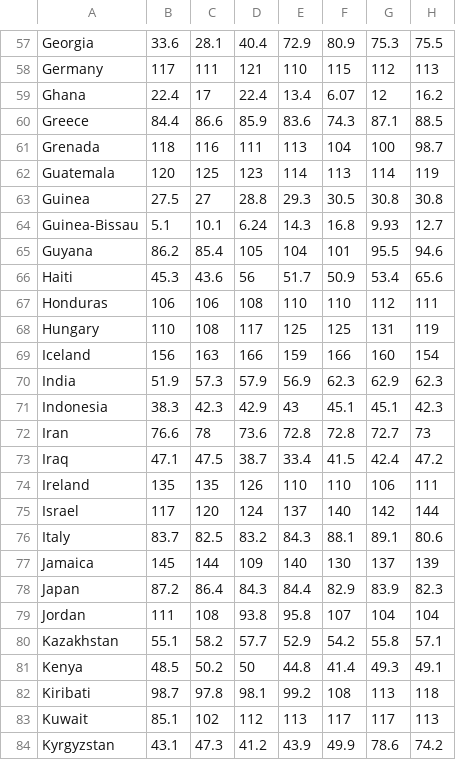
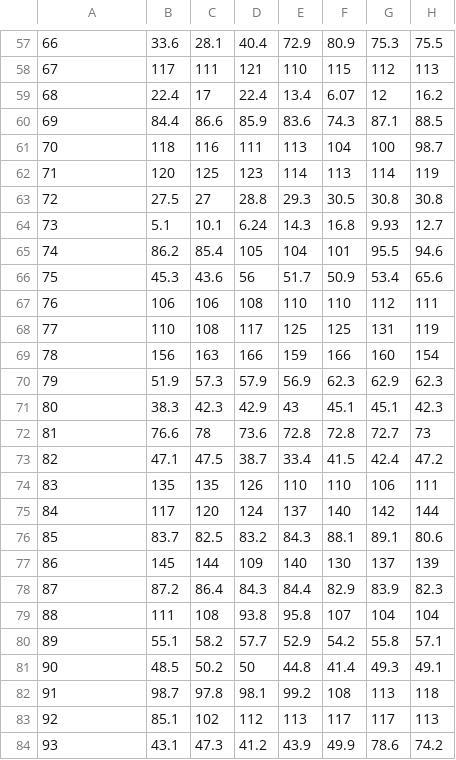
Before and after one commit to cecileung1208/Project_2_ETL, a CSV file: Data/sugar_per_person_g_per_day-FAO.csv, drawn as a sheet; only a part is shown, gaps mark what is left out; the diff covers the shown part only; the diff names each change by its address in the sheet, - before the commit and + after, or states it on an @@ line.

```diff
--- a/Data/sugar_per_person_g_per_day-FAO.csv
+++ b/Data/sugar_per_person_g_per_day-FAO.csv
-A57: Georgia
+A57: 66
-A58: Germany
+A58: 67
-A59: Ghana
+A59: 68
-A60: Greece
+A60: 69
-A61: Grenada
+A61: 70
-A62: Guatemala
+A62: 71
-A63: Guinea
+A63: 72
-A64: Guinea-Bissau
+A64: 73
-A65: Guyana
+A65: 74
-A66: Haiti
+A66: 75
-A67: Honduras
+A67: 76
-A68: Hungary
+A68: 77
-A69: Iceland
+A69: 78
-A70: India
+A70: 79
-A71: Indonesia
+A71: 80
-A72: Iran
+A72: 81
-A73: Iraq
+A73: 82
-A74: Ireland
+A74: 83
-A75: Israel
+A75: 84
-A76: Italy
+A76: 85
-A77: Jamaica
+A77: 86
-A78: Japan
+A78: 87
-A79: Jordan
+A79: 88
-A80: Kazakhstan
+A80: 89
-A81: Kenya
+A81: 90
-A82: Kiribati
+A82: 91
-A83: Kuwait
+A83: 92
-A84: Kyrgyzstan
+A84: 93
```
Also changed, not shown: 141 edited cells elsewhere in this file.
